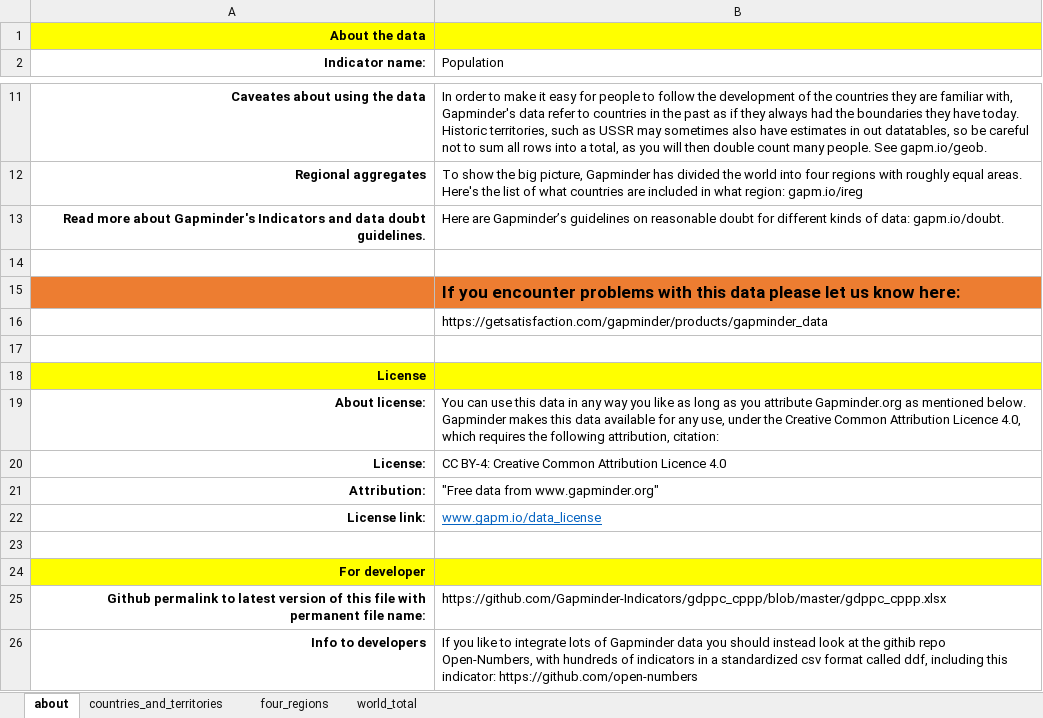
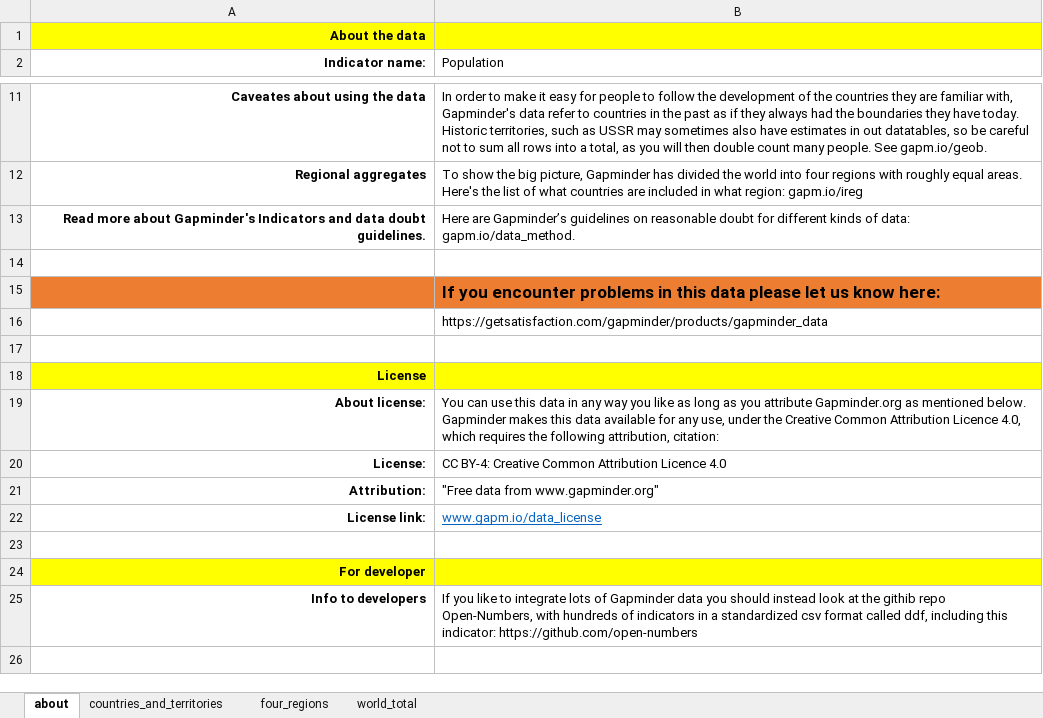
Before and after one commit to Gapminder-Indicators/pop, an Excel workbook: pop-by-gapminder.xlsx, sheet about, drawn as a sheet; only a part is shown, gaps mark what is left out; values as stored, in another font and other column widths than the file's, no borders; the diff names each change by its address in the sheet, - before the commit and + after, or states it on an @@ line.

Commit message:
fixed link

```diff
--- a/pop-by-gapminder.xlsx (sheet about)
+++ b/pop-by-gapminder.xlsx (sheet about)
-B13 (Population): …of data: gapm.io/doubt.
+B13 (Population): …of data: gapm.io/data_method.
-B15 (Population): …encounter problems with this data…
+B15 (Population): …encounter problems in this data…
-row 25: Github permalink to latest version of this file with permanent file name: | https://github.com/Gapminder-Indicators/gdppc_cppp/blob/master/gdppc_cppp.xlsx
```
